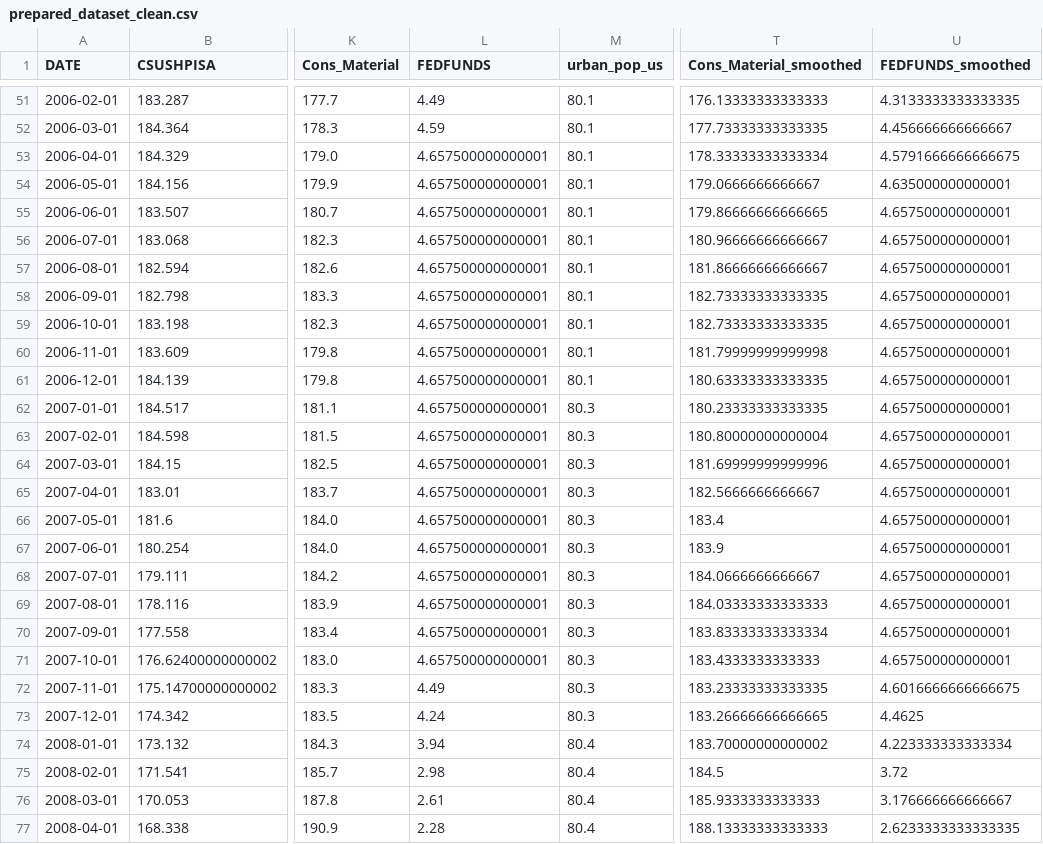
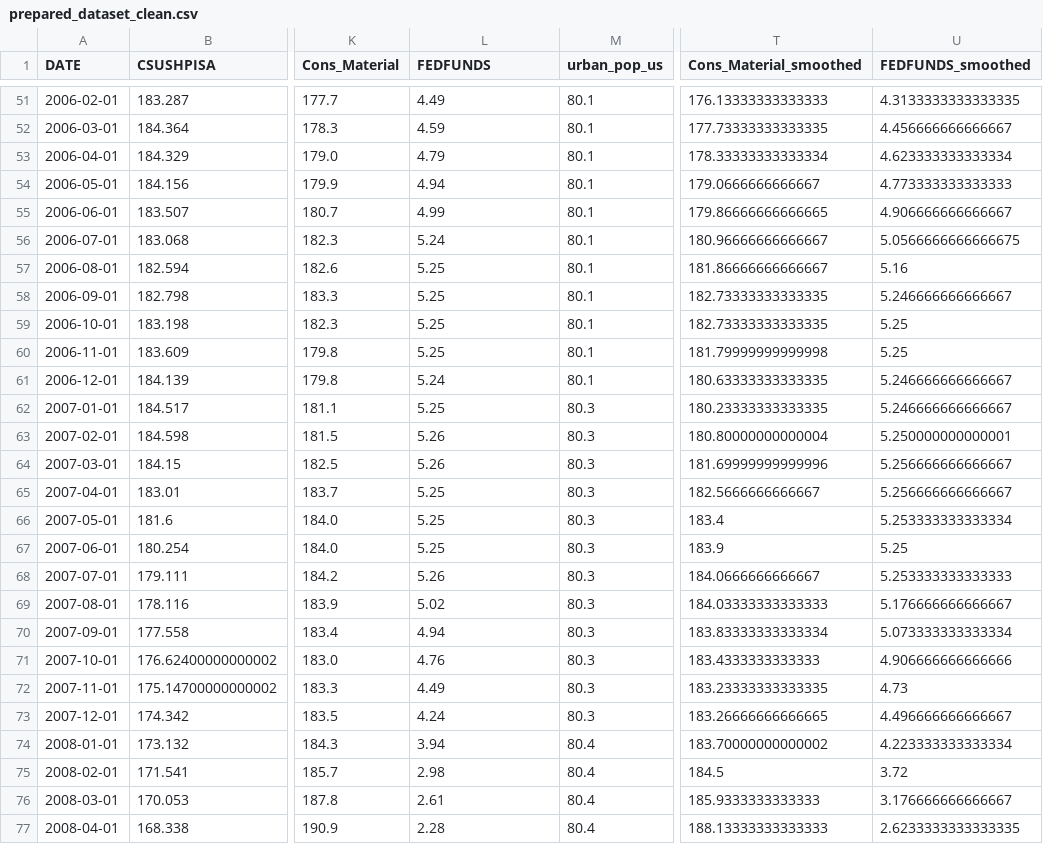
Before and after one commit to bonn82206-bot/7101-proj, a CSV file: prepared_dataset_clean.csv, drawn as a sheet; only a part is shown, gaps mark what is left out; the diff covers the shown part only; the diff names each change by its address in the sheet, - before the commit and + after, or states it on an @@ line.

```diff
--- a/prepared_dataset_clean.csv
+++ b/prepared_dataset_clean.csv
-L53 (FEDFUNDS): 4.657500000000001
+L53 (FEDFUNDS): 4.79
-U53 (FEDFUNDS_smoothed): 4.5791666666666675
+U53 (FEDFUNDS_smoothed): 4.623333333333334
-L54 (FEDFUNDS): 4.657500000000001
+L54 (FEDFUNDS): 4.94
-U54 (FEDFUNDS_smoothed): 4.635000000000001
+U54 (FEDFUNDS_smoothed): 4.773333333333333
-L55 (FEDFUNDS): 4.657500000000001
+L55 (FEDFUNDS): 4.99
-U55 (FEDFUNDS_smoothed): 4.657500000000001
+U55 (FEDFUNDS_smoothed): 4.906666666666667
-L56 (FEDFUNDS): 4.657500000000001
+L56 (FEDFUNDS): 5.24
-U56 (FEDFUNDS_smoothed): 4.657500000000001
+U56 (FEDFUNDS_smoothed): 5.0566666666666675
-L57:L60 (FEDFUNDS): 4.657500000000001
+L57:L60 (FEDFUNDS): 5.25
-U57 (FEDFUNDS_smoothed): 4.657500000000001
+U57 (FEDFUNDS_smoothed): 5.16
-U58 (FEDFUNDS_smoothed): 4.657500000000001
+U58 (FEDFUNDS_smoothed): 5.246666666666667
-U59:U60 (FEDFUNDS_smoothed): 4.657500000000001
+U59:U60 (FEDFUNDS_smoothed): 5.25
-L61 (FEDFUNDS): 4.657500000000001
+L61 (FEDFUNDS): 5.24
-U61:U62 (FEDFUNDS_smoothed): 4.657500000000001
+U61:U62 (FEDFUNDS_smoothed): 5.246666666666667
-L62 (FEDFUNDS): 4.657500000000001
+L62 (FEDFUNDS): 5.25
-L63:L64 (FEDFUNDS): 4.657500000000001
+L63:L64 (FEDFUNDS): 5.26
-U63 (FEDFUNDS_smoothed): 4.657500000000001
+U63 (FEDFUNDS_smoothed): 5.250000000000001
-U64:U65 (FEDFUNDS_smoothed): 4.657500000000001
+U64:U65 (FEDFUNDS_smoothed): 5.256666666666667
-L65:L67 (FEDFUNDS): 4.657500000000001
+L65:L67 (FEDFUNDS): 5.25
-U66 (FEDFUNDS_smoothed): 4.657500000000001
+U66 (FEDFUNDS_smoothed): 5.253333333333334
-U67 (FEDFUNDS_smoothed): 4.657500000000001
+U67 (FEDFUNDS_smoothed): 5.25
-L68 (FEDFUNDS): 4.657500000000001
+L68 (FEDFUNDS): 5.26
-U68 (FEDFUNDS_smoothed): 4.657500000000001
+U68 (FEDFUNDS_smoothed): 5.253333333333333
-L69 (FEDFUNDS): 4.657500000000001
+L69 (FEDFUNDS): 5.02
-U69 (FEDFUNDS_smoothed): 4.657500000000001
+U69 (FEDFUNDS_smoothed): 5.176666666666667
-L70 (FEDFUNDS): 4.657500000000001
+L70 (FEDFUNDS): 4.94
-U70 (FEDFUNDS_smoothed): 4.657500000000001
+U70 (FEDFUNDS_smoothed): 5.073333333333334
-L71 (FEDFUNDS): 4.657500000000001
+L71 (FEDFUNDS): 4.76
-U71 (FEDFUNDS_smoothed): 4.657500000000001
+U71 (FEDFUNDS_smoothed): 4.906666666666666
-U72 (FEDFUNDS_smoothed): 4.6016666666666675
+U72 (FEDFUNDS_smoothed): 4.73
-U73 (FEDFUNDS_smoothed): 4.4625
+U73 (FEDFUNDS_smoothed): 4.496666666666667
```
Also changed, not shown: 114 edited cells elsewhere in this file.
